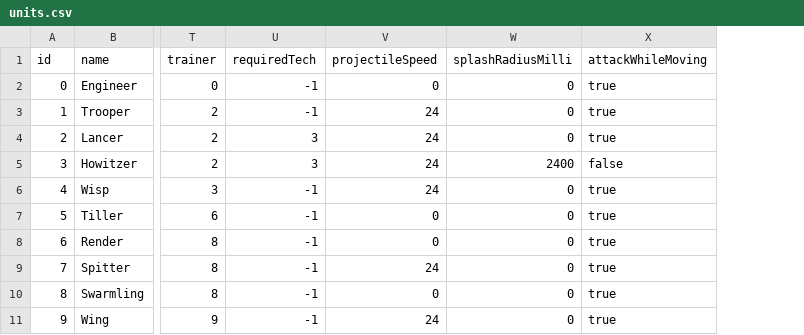
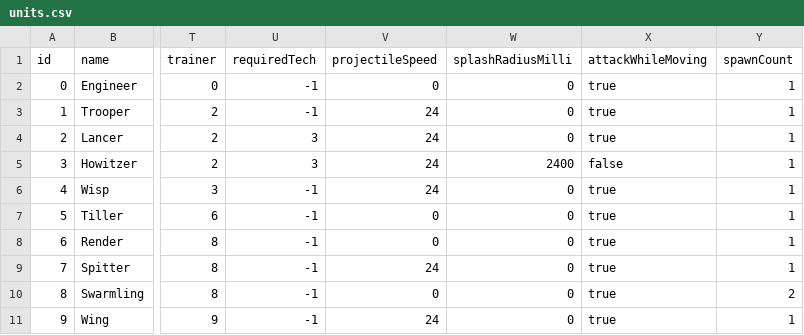
Before and after one commit to iwonjun/astragene, a CSV file: balance/units.csv, drawn as a sheet; only a part is shown, gaps mark what is left out; the diff names each change by its address in the sheet, - before the commit and + after, or states it on an @@ line.

```diff
--- a/balance/units.csv
+++ b/balance/units.csv
+column Y (spawnCount), rows 2-11: 1 | 1 | 1 | 1 | 1 | 1 | 1 | 1 | 2 | 1
```
Also changed, not shown: 12 other files.
